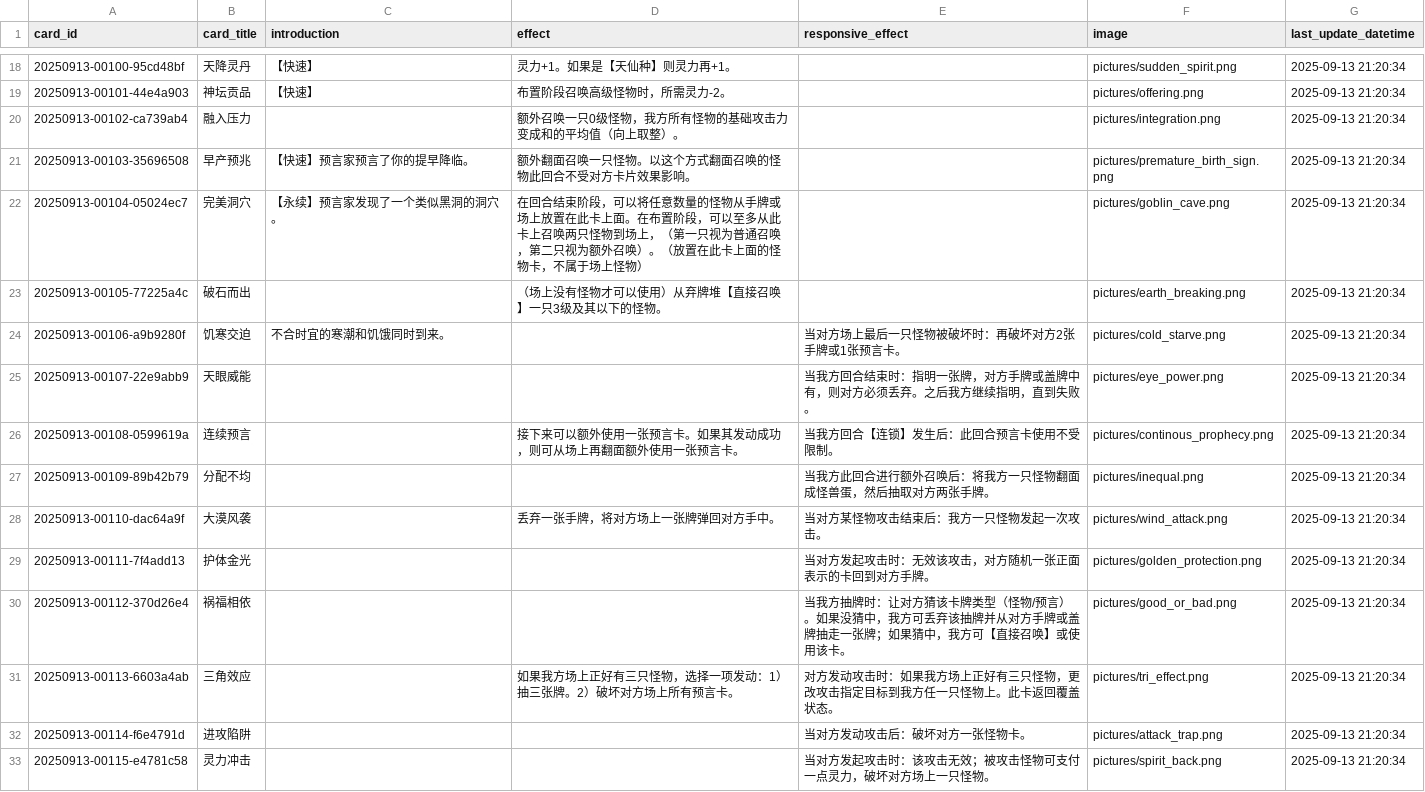
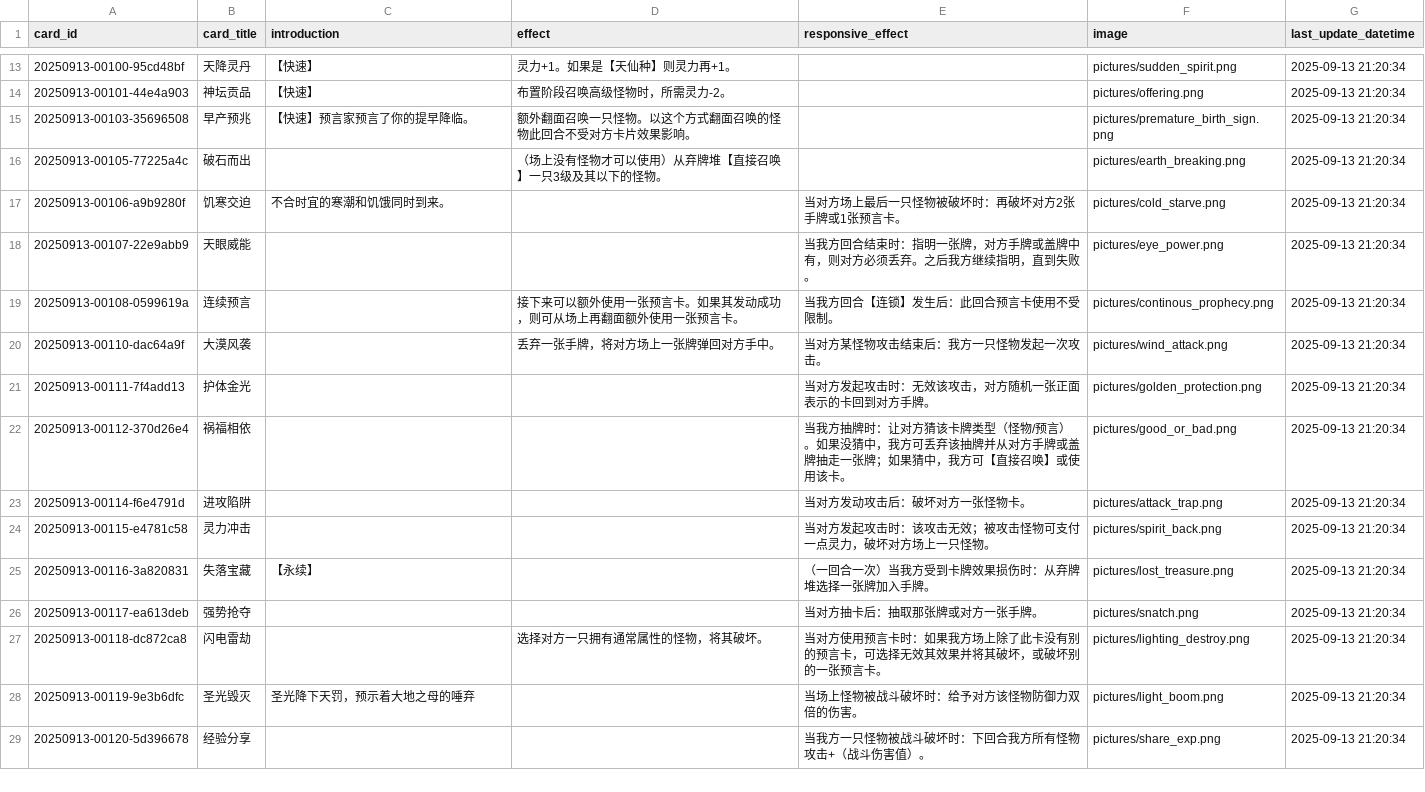
Before and after one commit to Apollo1840/BoardGame, a CSV file: GemuLand/prophecy_cards.csv, drawn as a sheet; only a part is shown, gaps mark what is left out; the shorter side is filled out with more unchanged rows; the diff covers the shown part only.

```diff
--- a/GemuLand/prophecy_cards.csv
+++ b/GemuLand/prophecy_cards.csv
@@ -19,5 +14,3 @@ card_id|card_title|introduction|effect|responsive_effect|image|last_update_datet
 20250913-00101-44e4a903|神坛贡品|【快速】|布置阶段召唤高级怪物时，所需灵力-2。||pictures/offering.png|2025-09-13 21:20:34
-20250913-00102-ca739ab4|融入压力||额外召唤一只0级怪物，我方所有怪物的基础攻击力变成和的平均值（向上取整）。||pictures/integration.png|2025-09-13 21:20:34
 20250913-00103-35696508|早产预兆|【快速】预言家预言了你的提早降临。|额外翻面召唤一只怪物。以这个方式翻面召唤的怪物此回合不受对方卡片效果影响。||pictures/premature_birth_sign.png|2025-09-13 21:20:34
-20250913-00104-05024ec7|完美洞穴|【永续】预言家发现了一个类似黑洞的洞穴。|在回合结束阶段，可以将任意数量的怪物从手牌或场上放置在此卡上面。在布置阶段，可以至多从此卡上召唤两只怪物到场上，（第一只视为普通召唤，第二只视为额外召唤）。（放置在此卡上面的怪物卡，不属于场上怪物）||pictures/goblin_cave.png|2025-09-13 21:20:34
 20250913-00105-77225a4c|破石而出||（场上没有怪物才可以使用）从弃牌堆【直接召唤】一只3级及其以下的怪物。||pictures/earth_breaking.png|2025-09-13 21:20:34
@@ -26,3 +19,2 @@ card_id|card_title|introduction|effect|responsive_effect|image|last_update_datet
 20250913-00108-0599619a|连续预言||接下来可以额外使用一张预言卡。如果其发动成功，则可从场上再翻面额外使用一张预言卡。|当我方回合【连锁】发生后：此回合预言卡使用不受限制。|pictures/continous_prophecy.png|2025-09-13 21:20:34
-20250913-00109-89b42b79|分配不均|||当我方此回合进行额外召唤后：将我方一只怪物翻面成怪兽蛋，然后抽取对方两张手牌。|pictures/inequal.png|2025-09-13 21:20:34
 20250913-00110-dac64a9f|大漠风袭||丢弃一张手牌，将对方场上一张牌弹回对方手中。|当对方某怪物攻击结束后：我方一只怪物发起一次攻击。|pictures/wind_attack.png|2025-09-13 21:20:34
@@ -30,3 +22,2 @@ card_id|card_title|introduction|effect|responsive_effect|image|last_update_datet
 20250913-00112-370d26e4|祸福相依|||当我方抽牌时：让对方猜该卡牌类型（怪物/预言）。如果没猜中，我方可丢弃该抽牌并从对方手牌或盖牌抽走一张牌；如果猜中，我方可【直接召唤】或使用该卡。|pictures/good_or_bad.png|2025-09-13 21:20:34
-20250913-00113-6603a4ab|三角效应||如果我方场上正好有三只怪物，选择一项发动：1）抽三张牌。2）破坏对方场上所有预言卡。|对方发动攻击时：如果我方场上正好有三只怪物，更改攻击指定目标到我方任一只怪物上。此卡返回覆盖状态。|pictures/tri_effect.png|2025-09-13 21:20:34
 20250913-00114-f6e4791d|进攻陷阱|||当对方发动攻击后：破坏对方一张怪物卡。|pictures/attack_trap.png|2025-09-13 21:20:34
```
Also changed, not shown: 10 added rows and 6 removed rows elsewhere in this file, GemuLand/monster_cards.csv, 2 other files.
